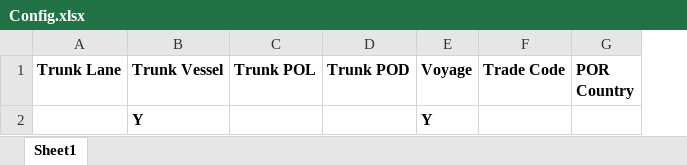
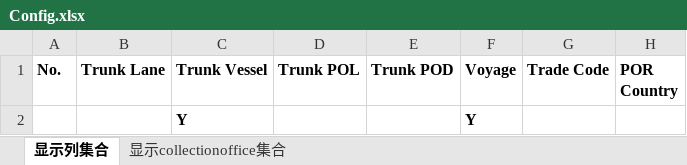
Before and after one commit to BearXiongLaoXiong/ExcelConvertToolsXiong, an Excel workbook: ExcelConvertTools2/Config.xlsx, sheet 显示列集合, drawn as a sheet; only a part is shown; values as stored, in another font and other column widths than the file's, no borders; the diff names each change by its address in the sheet, - before the commit and + after, or states it on an @@ line.

```diff
--- a/ExcelConvertTools2/Config.xlsx (sheet 显示列集合)
+++ b/ExcelConvertTools2/Config.xlsx (sheet 显示列集合)
-sheet tab: Sheet1
+sheet tab: 显示列集合
+sheet tab: 显示collectionoffice集合
+column A, row 1: No.
```
Also changed, not shown: 3 other files.
